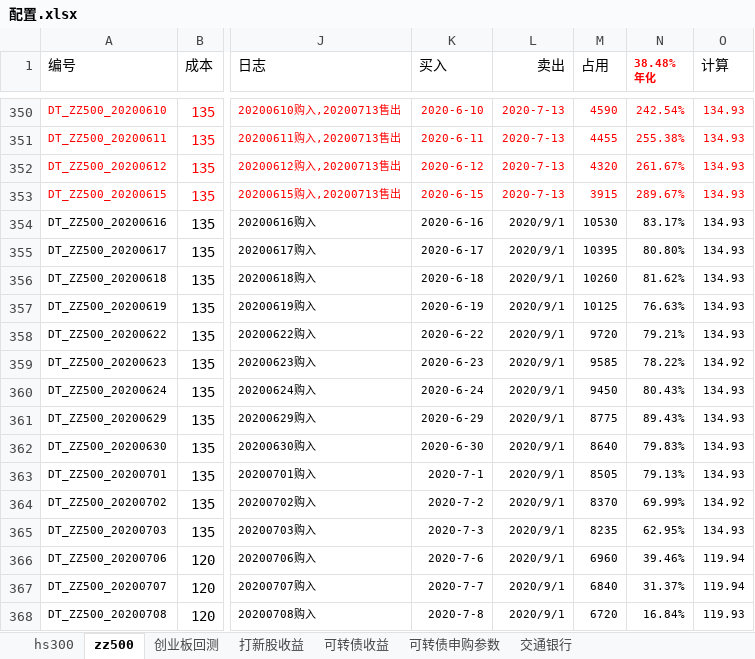
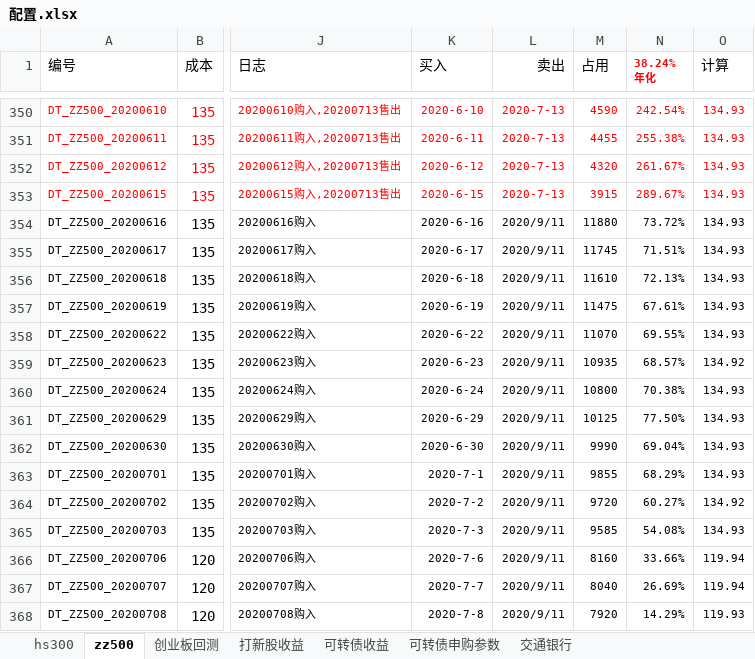
Before and after one commit to husky8/cccode, an Excel workbook: invest/配置.xlsx, sheet zz500, drawn as a sheet; only a part is shown, gaps mark what is left out; values as stored, in another font and other column widths than the file's, no borders; charts and pictures and conditional formats not drawn; ↵ is a line break in a cell; the diff covers the shown part only; the diff names each change by its address in the sheet, - before the commit and + after, or states it on an @@ line.

```diff
--- a/invest/配置.xlsx (sheet zz500)
+++ b/invest/配置.xlsx (sheet zz500)
-N1: 38.48% ↵ 年化
+N1: 38.24% ↵ 年化
-L354:L368 (卖出): 2020/9/1
+L354:L368 (卖出): 2020/9/11
-M354 (占用): 10530
+M354 (占用): 11880
-N354 (38.24% 年化): 83.17%
+N354 (38.24% 年化): 73.72%
-M355 (占用): 10395
+M355 (占用): 11745
-N355 (38.24% 年化): 80.80%
+N355 (38.24% 年化): 71.51%
-M356 (占用): 10260
+M356 (占用): 11610
-N356 (38.24% 年化): 81.62%
+N356 (38.24% 年化): 72.13%
-M357 (占用): 10125
+M357 (占用): 11475
-N357 (38.24% 年化): 76.63%
+N357 (38.24% 年化): 67.61%
-M358 (占用): 9720
+M358 (占用): 11070
-N358 (38.24% 年化): 79.21%
+N358 (38.24% 年化): 69.55%
-M359 (占用): 9585
+M359 (占用): 10935
-N359 (38.24% 年化): 78.22%
+N359 (38.24% 年化): 68.57%
-M360 (占用): 9450
+M360 (占用): 10800
-N360 (38.24% 年化): 80.43%
+N360 (38.24% 年化): 70.38%
-M361 (占用): 8775
+M361 (占用): 10125
-N361 (38.24% 年化): 89.43%
+N361 (38.24% 年化): 77.50%
-M362 (占用): 8640
+M362 (占用): 9990
-N362 (38.24% 年化): 79.83%
+N362 (38.24% 年化): 69.04%
-M363 (占用): 8505
+M363 (占用): 9855
-N363 (38.24% 年化): 79.13%
+N363 (38.24% 年化): 68.29%
-M364 (占用): 8370
+M364 (占用): 9720
-N364 (38.24% 年化): 69.99%
+N364 (38.24% 年化): 60.27%
-M365 (占用): 8235
+M365 (占用): 9585
-N365 (38.24% 年化): 62.95%
+N365 (38.24% 年化): 54.08%
-M366 (占用): 6960
+M366 (占用): 8160
-N366 (38.24% 年化): 39.46%
+N366 (38.24% 年化): 33.66%
-M367 (占用): 6840
+M367 (占用): 8040
-N367 (38.24% 年化): 31.37%
+N367 (38.24% 年化): 26.69%
-M368 (占用): 6720
+M368 (占用): 7920
-N368 (38.24% 年化): 16.84%
+N368 (38.24% 年化): 14.29%
```
Also changed, not shown: 136 edited cells elsewhere in this sheet, sheet hs300, sheet 打新股收益, sheet 可转债收益, invest/资产收益统计/资产配置.xlsx.
